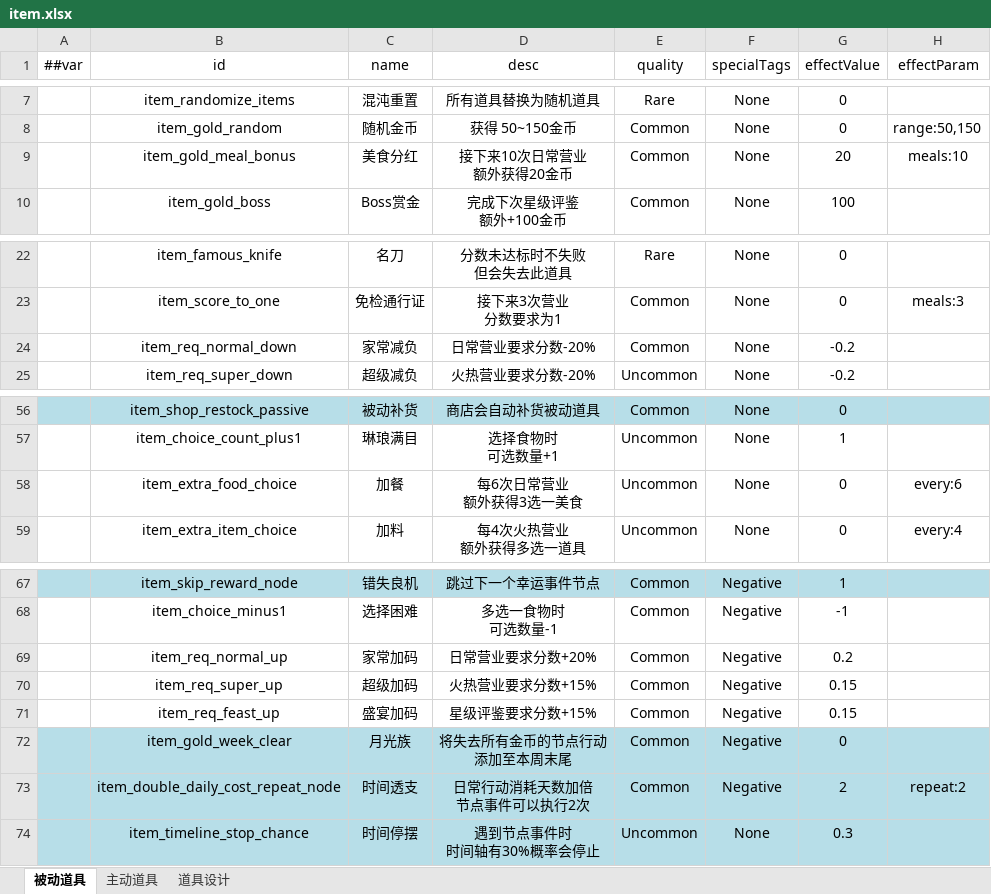
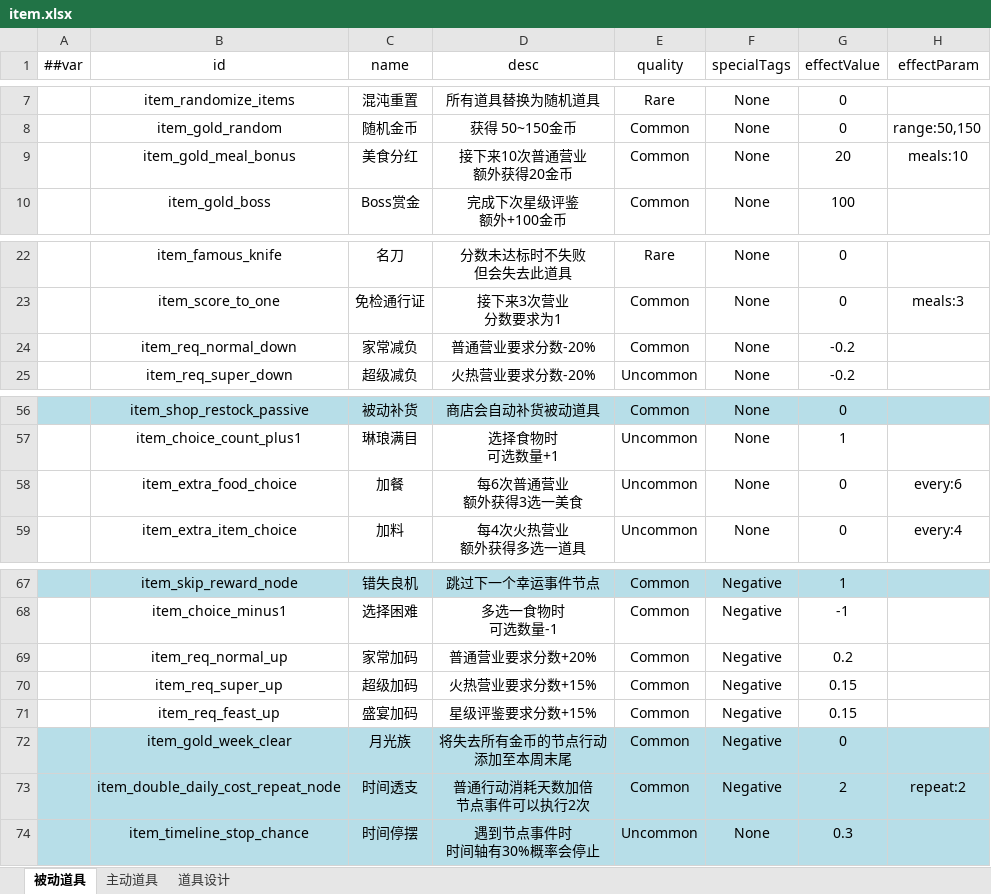
Before and after one commit to 2563495284/gourmetproject, an Excel workbook: GourmetProject/GameConfig/Datas/item.xlsx, sheet 被动道具, drawn as a sheet; only a part is shown, gaps mark what is left out; values as stored, in another font and other column widths than the file's, no borders; ↵ is a line break in a cell; the diff names each change by its address in the sheet, - before the commit and + after, or states it on an @@ line.

```diff
--- a/GourmetProject/GameConfig/Datas/item.xlsx (sheet 被动道具)
+++ b/GourmetProject/GameConfig/Datas/item.xlsx (sheet 被动道具)
-D9 (desc): 接下来10次日常营业 ↵ 额外获得20金币
+D9 (desc): 接下来10次普通营业 ↵ 额外获得20金币
-D24 (desc): 日常营业要求分数-20%
+D24 (desc): 普通营业要求分数-20%
-D58 (desc): 每6次日常营业 ↵ 额外获得3选一美食
+D58 (desc): 每6次普通营业 ↵ 额外获得3选一美食
-D69 (desc): 日常营业要求分数+20%
+D69 (desc): 普通营业要求分数+20%
-D73 (desc): 日常行动消耗天数加倍 ↵ 节点事件可以执行2次
+D73 (desc): 普通行动消耗天数加倍 ↵ 节点事件可以执行2次
```
Also changed, not shown: sheet 主动道具, 4 other files.
